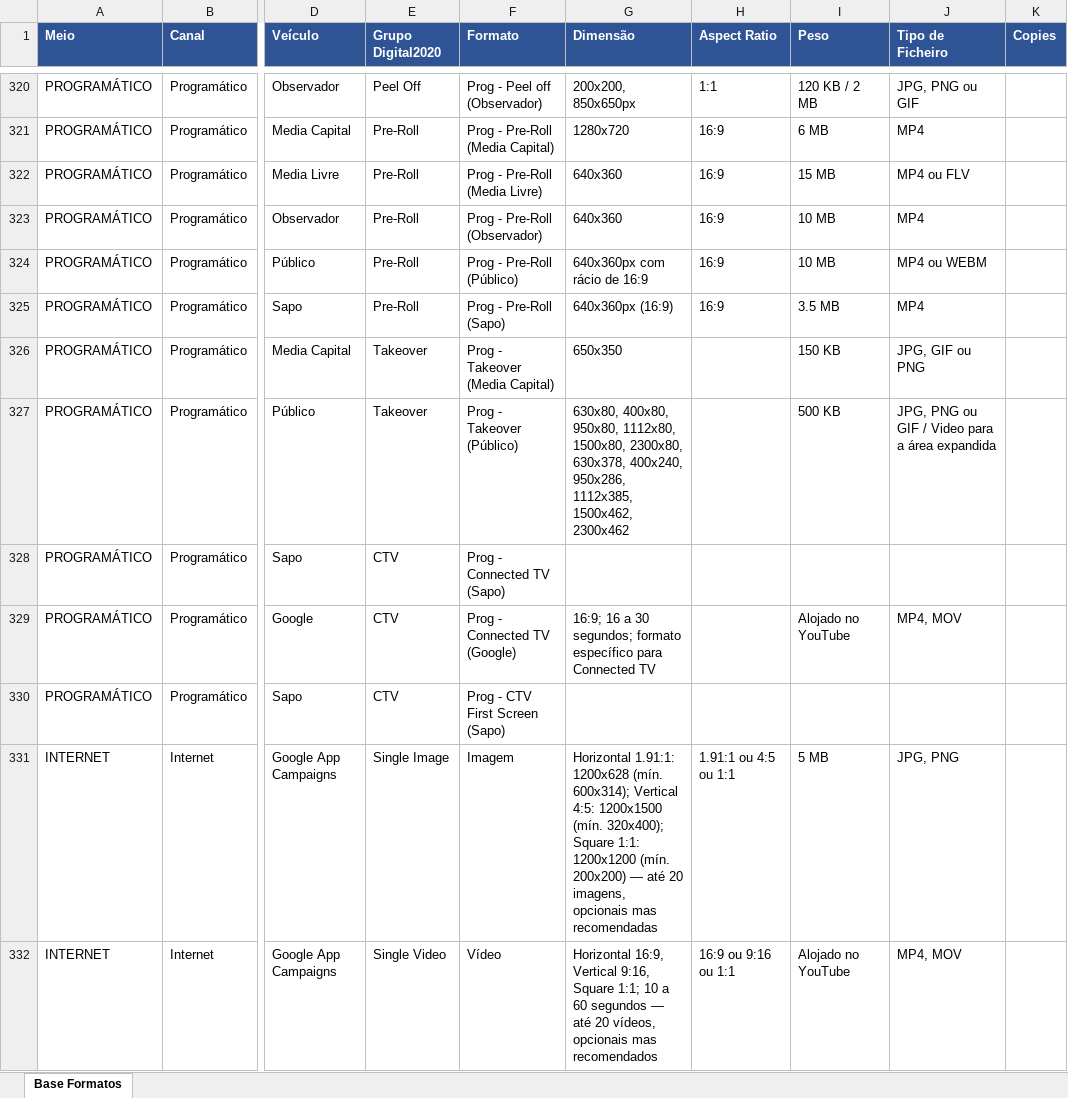
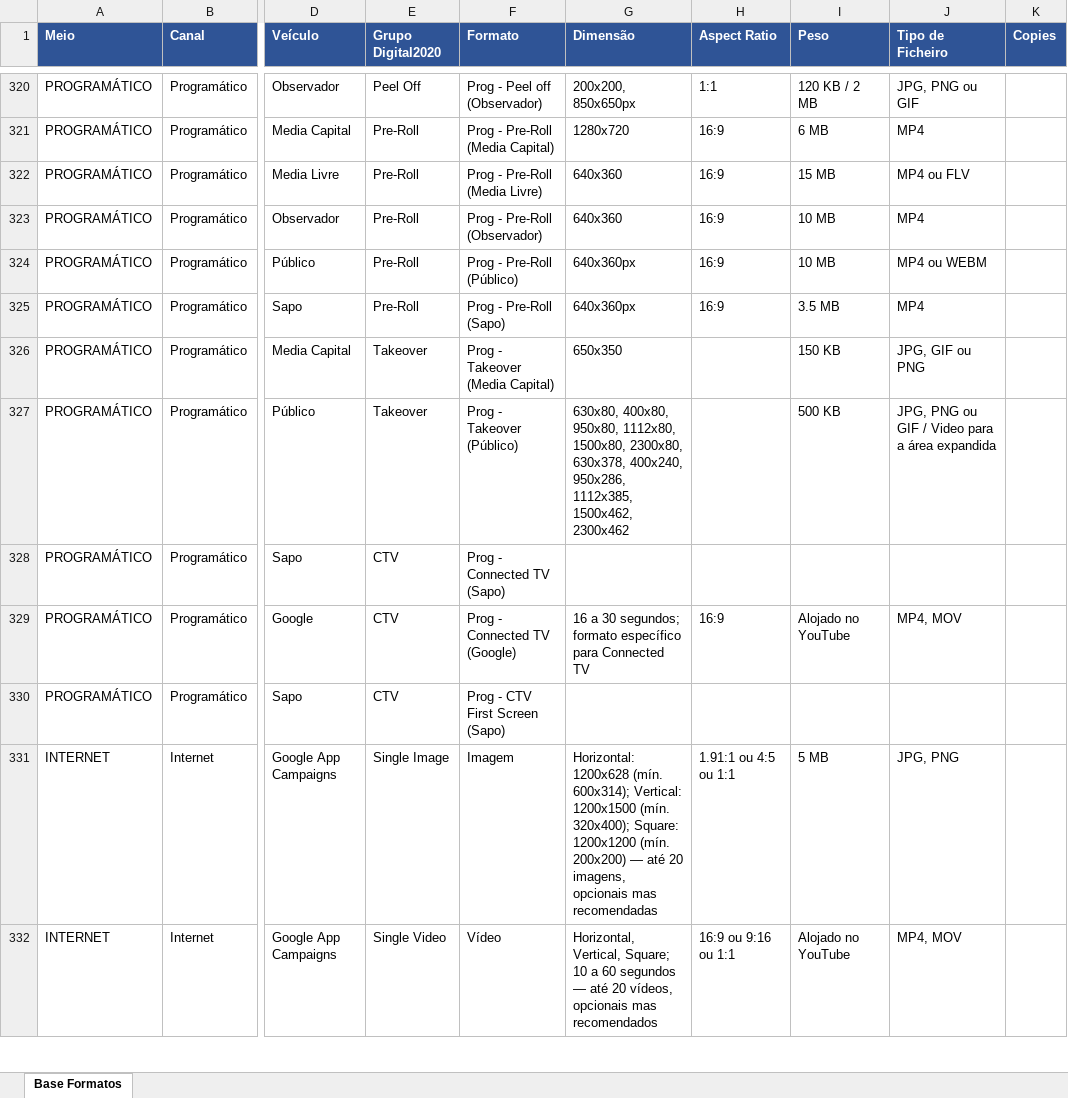
Before and after one commit to claudiarosa00/MS-Builder, an Excel workbook: data/base-formatos.xlsx, sheet Base Formatos, drawn as a sheet; only a part is shown, gaps mark what is left out; values as stored, in another font and other column widths than the file's, no borders; the diff covers the shown part only; the diff names each change by its address in the sheet, - before the commit and + after, or states it on an @@ line.

```diff
--- a/data/base-formatos.xlsx (sheet Base Formatos)
+++ b/data/base-formatos.xlsx (sheet Base Formatos)
-G324 (Dimensão): 640x360px com rácio de 16:9
+G324 (Dimensão): 640x360px
-G325 (Dimensão): 640x360px (16:9)
+G325 (Dimensão): 640x360px
-G329 (Dimensão): 16:9; 16 a…
+G329 (Dimensão): 16 a…
-H329 (Aspect Ratio): (empty)
+H329 (Aspect Ratio): 16:9
-G331 (Dimensão): Horizontal 1.91:1: 1200x628 (mín. 600x314); Vertical 4:5: 1200x1500 (mín. 320x400); Square 1:1: 1200x1200 (mín.…
+G331 (Dimensão): Horizontal: 1200x628 (mín. 600x314); Vertical: 1200x1500 (mín. 320x400); Square: 1200x1200 (mín.…
-G332 (Dimensão): Horizontal 16:9, Vertical 9:16, Square 1:1; 10 a…
+G332 (Dimensão): Horizontal, Vertical, Square; 10 a…
```
Also changed, not shown: 90 edited cells elsewhere in this sheet.
